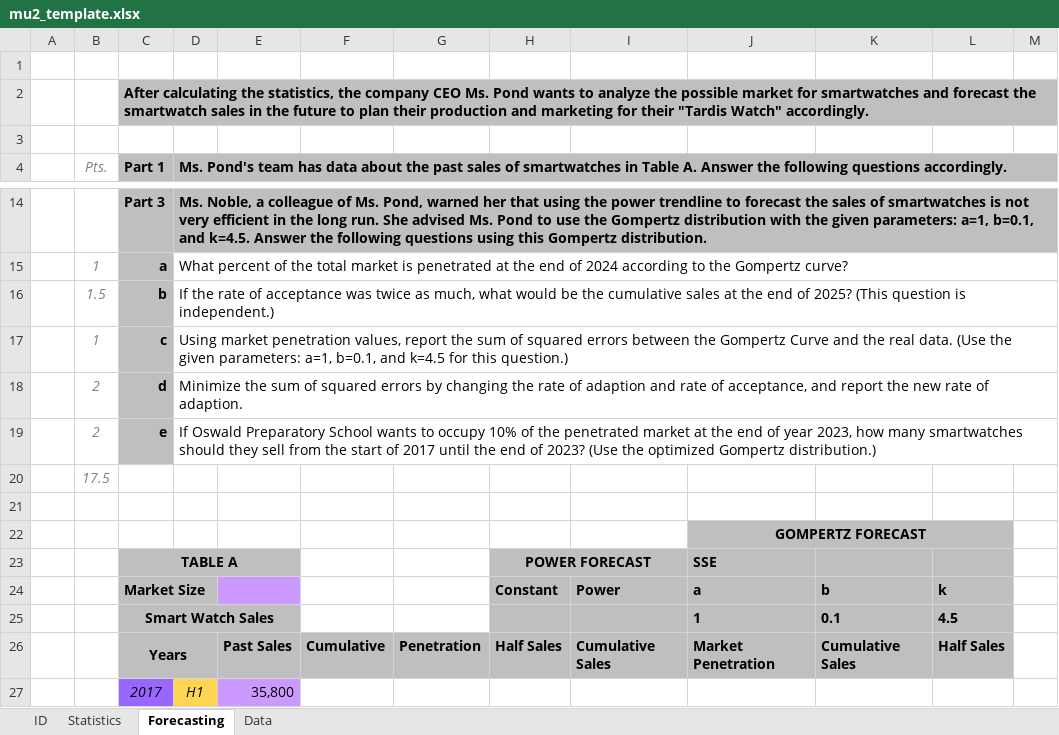
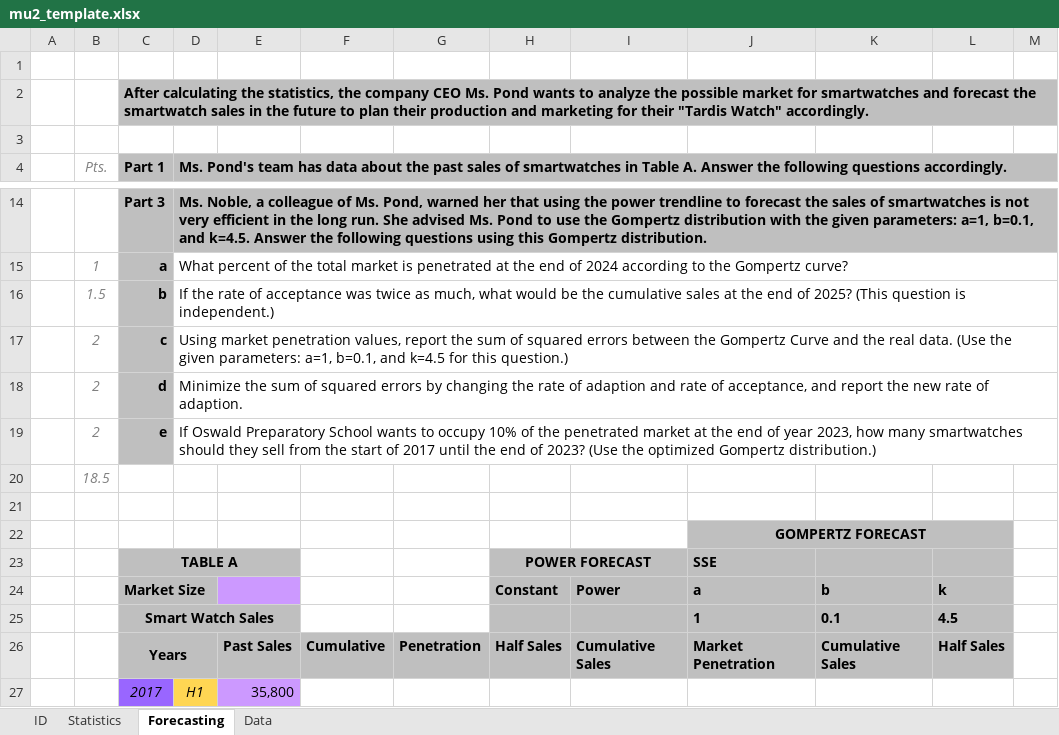
Before and after one commit to DenizUgur/bus-fs, an Excel workbook: webapp/data/templates/mu2_template.xlsx, sheet Forecasting, drawn as a sheet; only a part is shown, gaps mark what is left out; values as stored, in another font and other column widths than the file's, no borders; charts and pictures not drawn; the diff names each change by its address in the sheet, - before the commit and + after, or states it on an @@ line.

Commit message:
update mu2

```diff
--- a/webapp/data/templates/mu2_template.xlsx (sheet Forecasting)
+++ b/webapp/data/templates/mu2_template.xlsx (sheet Forecasting)
-B17 (Pts.): 1
+B17 (Pts.): 2
-B20 (Pts.): 17.5
+B20 (Pts.): 18.5
```
Also changed, not shown: sheet ID, charts or pictures.
